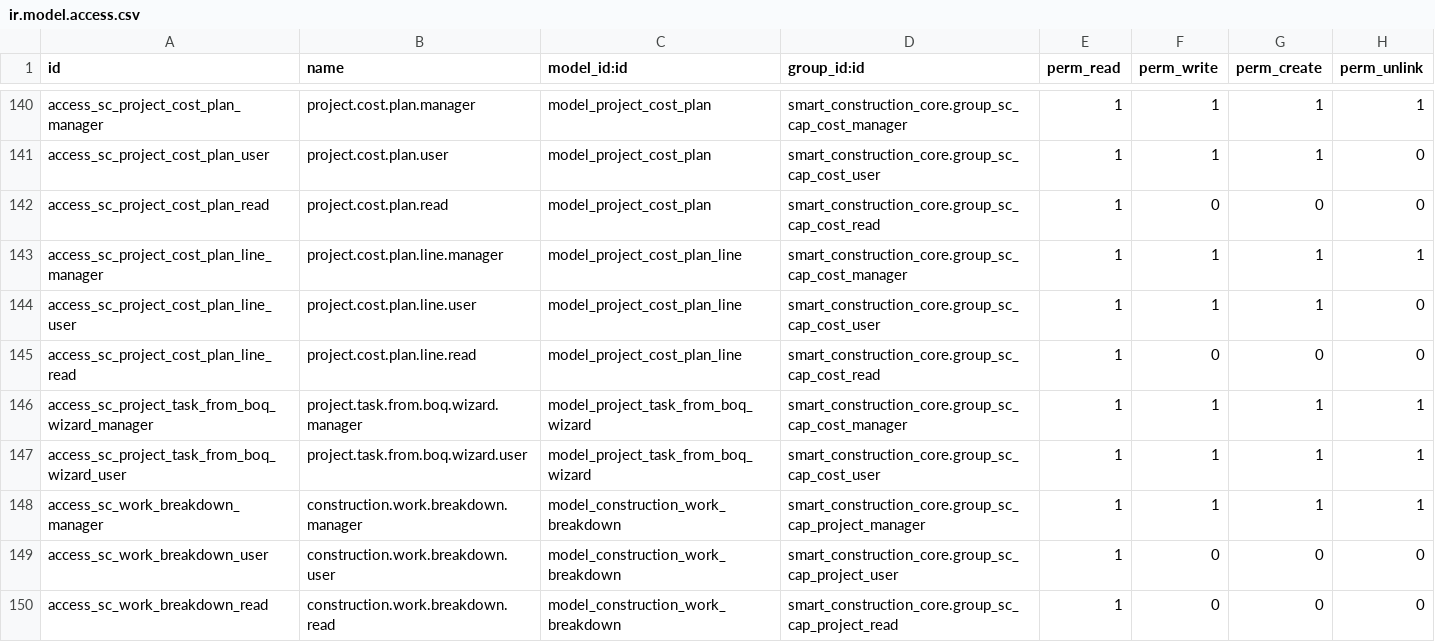
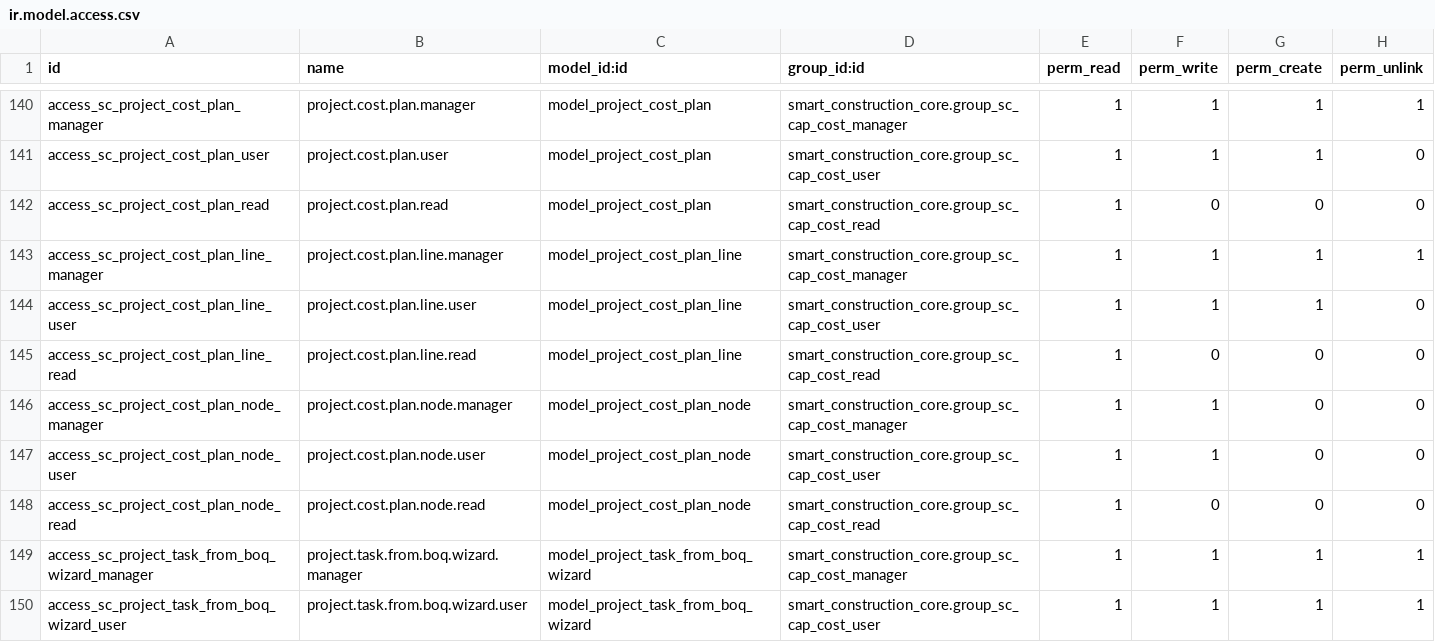
Before and after one commit to lidefend/sce-backend-odoo, a CSV file: addons/smart_construction_core/security/ir.model.access.csv, drawn as a sheet; only a part is shown, gaps mark what is left out; the shorter side is filled out with more unchanged rows.

Commit message:
feat(cost): deliver hierarchical target cost compilation

```diff
--- a/addons/smart_construction_core/security/ir.model.access.csv
+++ b/addons/smart_construction_core/security/ir.model.access.csv
@@ -145,2 +145,5 @@ access_sc_project_cost_plan_line_user,project.cost.plan.line.user,model_project_
 access_sc_project_cost_plan_line_read,project.cost.plan.line.read,model_project_cost_plan_line,smart_construction_core.group_sc_cap_cost_read,1,0,0,0
+access_sc_project_cost_plan_node_manager,project.cost.plan.node.manager,model_project_cost_plan_node,smart_construction_core.group_sc_cap_cost_manager,1,1,0,0
+access_sc_project_cost_plan_node_user,project.cost.plan.node.user,model_project_cost_plan_node,smart_construction_core.group_sc_cap_cost_user,1,1,0,0
+access_sc_project_cost_plan_node_read,project.cost.plan.node.read,model_project_cost_plan_node,smart_construction_core.group_sc_cap_cost_read,1,0,0,0
 access_sc_project_task_from_boq_wizard_manager,project.task.from.boq.wizard.manager,model_project_task_from_boq_wizard,smart_construction_core.group_sc_cap_cost_manager,1,1,1,1
```
Also changed, not shown: 12 other files.
